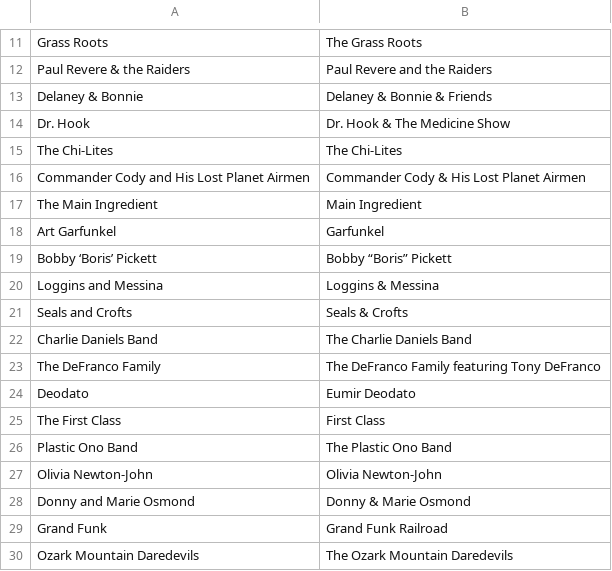
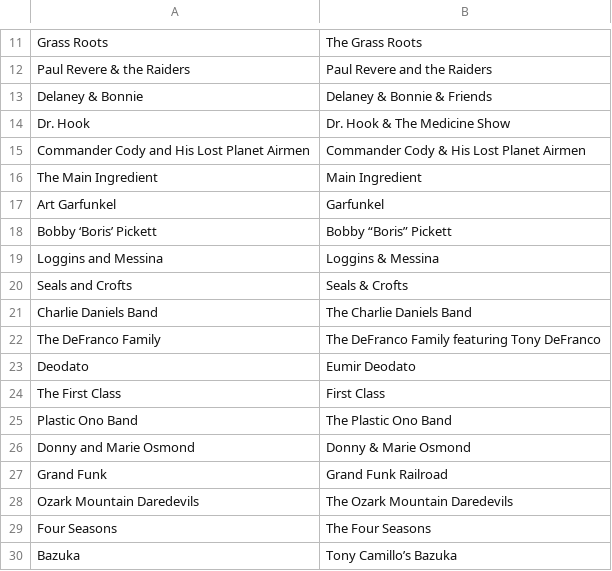
Before and after one commit to iroumec/TPE-FCD, a CSV file: Alternative_Names.csv, drawn as a sheet; only a part is shown, gaps mark what is left out; the shorter side is filled out with more unchanged rows; the diff names each change by its address in the sheet, - before the commit and + after, or states it on an @@ line.

```diff
--- a/Alternative_Names.csv
+++ b/Alternative_Names.csv
-row 15: The Chi-Lites | The Chi‐Lites
-row 27: Olivia Newton-John | Olivia Newton‐John
```
Also changed, not shown: ArtistDiffers.csv, UniqueArtists.csv, 7 other files.
